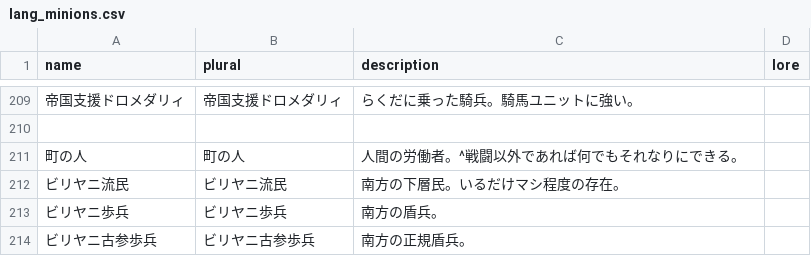
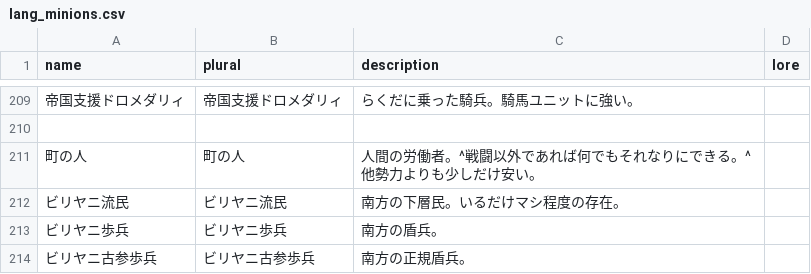
Before and after one commit to TokyoHuskarl/DIS_Legacy_core, a CSV file: source/Languages/jp/lang_minions.csv, drawn as a sheet; only a part is shown, gaps mark what is left out; the diff names each change by its address in the sheet, - before the commit and + after, or states it on an @@ line.

```diff
--- a/source/Languages/jp/lang_minions.csv
+++ b/source/Languages/jp/lang_minions.csv
-C211 (description): 人間の労働者。^戦闘以外であれば何でもそれなりにできる。
+C211 (description): 人間の労働者。^戦闘以外であれば何でもそれなりにできる。^他勢力よりも少しだけ安い。
```
Also changed, not shown: source/Modules/Legacy/Data/data_minions.csv, source/Modules/Legacy/Languages/jp/lang_selectable_factions.csv.
